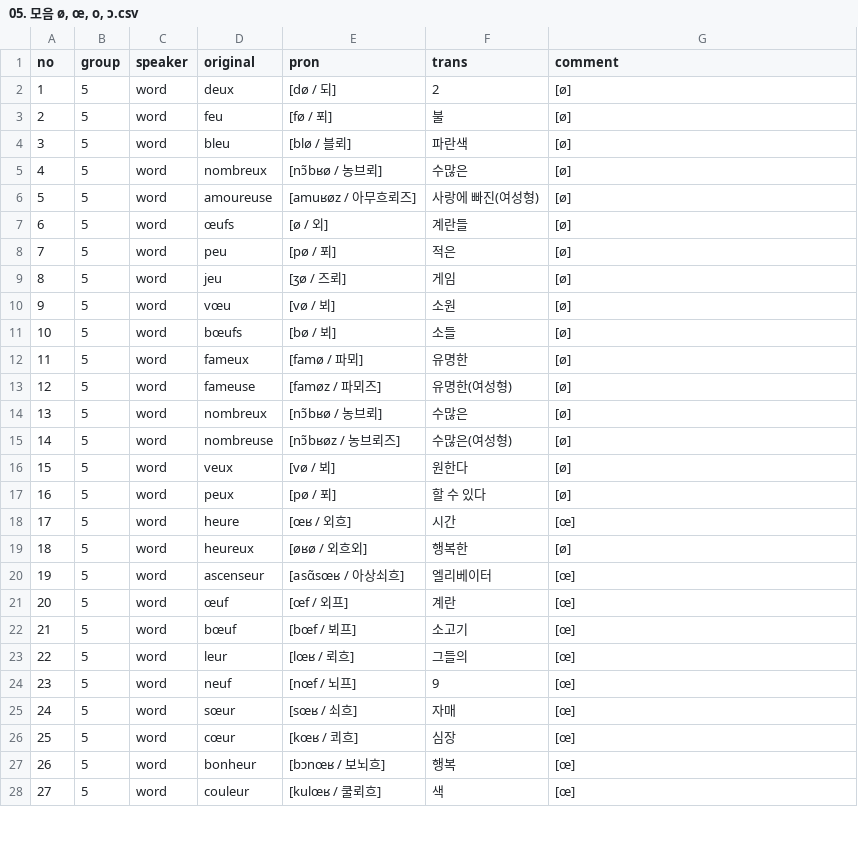
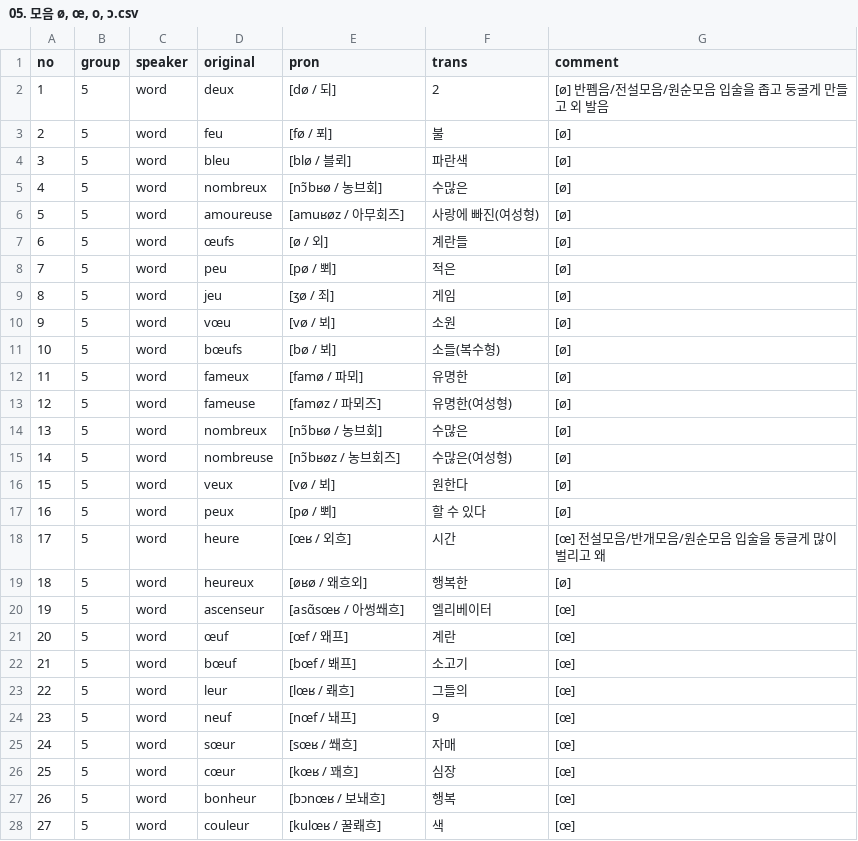
Before and after one commit to moonIsMyFriend/lang.github.io, a CSV file: fr/kn/pron/05. 모음 ø, œ, o, ɔ.csv, drawn as a sheet; only a part is shown; the diff covers the shown part only.

```diff
--- a/fr/kn/pron/05. 모음 ø, œ, o, ɔ.csv
+++ b/fr/kn/pron/05. 모음 ø, œ, o, ɔ.csv
@@ -1,28 +1,28 @@
 no,group,speaker,original,pron,trans,comment
-1,5,word,deux,[dø / 되],2,[ø]
+1,5,word,deux,[dø / 되],2,[ø] 반폠음/전설모음/원순모음 입술을 좁고 둥굴게 만들고 외 발음
 2,5,word,feu,[fø / 푀],불,[ø]
 3,5,word,bleu,[blø / 블뢰],파란색,[ø]
-4,5,word,nombreux,[nɔ̃bʁø / 농브뢰],수많은,[ø]
-5,5,word,amoureuse,[amuʁøz / 아무흐뢰즈],사랑에 빠진(여성형),[ø]
+4,5,word,nombreux,[nɔ̃bʁø / 농브회],수많은,[ø]
+5,5,word,amoureuse,[amuʁøz / 아무회즈],사랑에 빠진(여성형),[ø]
 6,5,word,œufs,[ø / 외],계란들,[ø]
-7,5,word,peu,[pø / 푀],적은,[ø]
-8,5,word,jeu,[ʒø / 즈뢰],게임,[ø]
+7,5,word,peu,[pø / 뾔],적은,[ø]
+8,5,word,jeu,[ʒø / 죄],게임,[ø]
 9,5,word,vœu,[vø / 뵈],소원,[ø]
-10,5,word,bœufs,[bø / 뵈],소들,[ø]
+10,5,word,bœufs,[bø / 뵈],소들(복수형),[ø]
 11,5,word,fameux,[famø / 파뫼],유명한,[ø]
 12,5,word,fameuse,[famøz / 파뫼즈],유명한(여성형),[ø]
-13,5,word,nombreux,[nɔ̃bʁø / 농브뢰],수많은,[ø]
-14,5,word,nombreuse,[nɔ̃bʁøz / 농브뢰즈],수많은(여성형),[ø]
+13,5,word,nombreux,[nɔ̃bʁø / 농브회],수많은,[ø]
+14,5,word,nombreuse,[nɔ̃bʁøz / 농브회즈],수많은(여성형),[ø]
 15,5,word,veux,[vø / 뵈],원한다,[ø]
-16,5,word,peux,[pø / 푀],할 수 있다,[ø]
-17,5,word,heure,[œʁ / 외흐],시간,[œ]
-18,5,word,heureux,[øʁø / 외흐외],행복한,[ø]
-19,5,word,ascenseur,[asɑ̃sœʁ / 아상쇠흐],엘리베이터,[œ]
-20,5,word,œuf,[œf / 외프],계란,[œ]
-21,5,word,bœuf,[bœf / 뵈프],소고기,[œ]
-22,5,word,leur,[lœʁ / 뢰흐],그들의,[œ]
-23,5,word,neuf,[nœf / 뇌프],9,[œ]
-24,5,word,sœur,[sœʁ / 쇠흐],자매,[œ]
-25,5,word,cœur,[kœʁ / 쾨흐],심장,[œ]
-26,5,word,bonheur,[bɔnœʁ / 보뇌흐],행복,[œ]
-27,5,word,couleur,[kulœʁ / 쿨뢰흐],색,[œ]
+16,5,word,peux,[pø / 뾔],할 수 있다,[ø]
+17,5,word,heure,[œʁ / 외흐],시간,[œ] 전설모음/반개모음/원순모음 입술을 둥글게 많이 벌리고 왜
+18,5,word,heureux,[øʁø / 왜흐외],행복한,[ø]
+19,5,word,ascenseur,[asɑ̃sœʁ / 아썽쐐흐],엘리베이터,[œ]
+20,5,word,œuf,[œf / 왜프],계란,[œ]
+21,5,word,bœuf,[bœf / 봬프],소고기,[œ]
+22,5,word,leur,[lœʁ / 뢔흐],그들의,[œ]
+23,5,word,neuf,[nœf / 놰프],9,[œ]
+24,5,word,sœur,[sœʁ / 쐐흐],자매,[œ]
+25,5,word,cœur,[kœʁ / 꽤흐],심장,[œ]
+26,5,word,bonheur,[bɔnœʁ / 보놰흐],행복,[œ]
+27,5,word,couleur,[kulœʁ / 꿀뢔흐],색,[œ]
```
Also changed, not shown: 23 edited cells elsewhere in this file, fr/kn/pron/01. 프랑스어 발음의 특징.csv, fr/kn/pron/02. 프랑스어의 리듬과 억양.csv, 2 other files.
